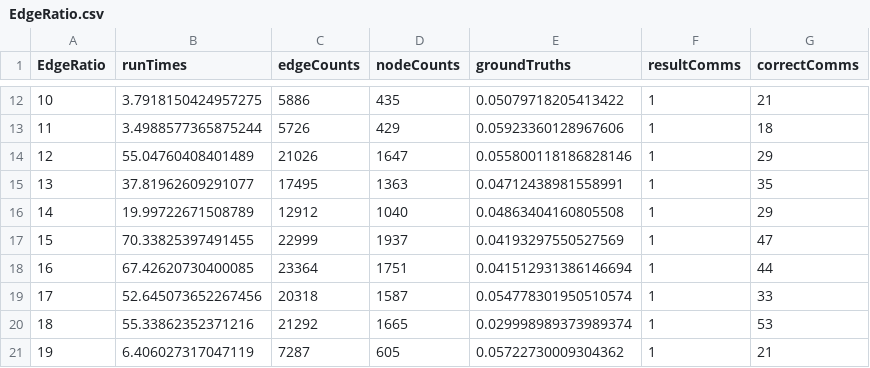
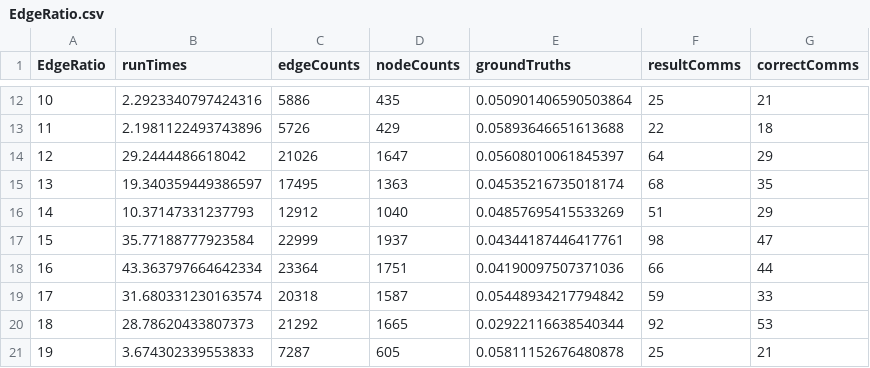
Before and after one commit to KieranvanGaalen/LouvainResearch, a CSV file: EdgeRatio.csv, drawn as a sheet; only a part is shown, gaps mark what is left out; the diff covers the shown part only.

```diff
--- a/EdgeRatio.csv
+++ b/EdgeRatio.csv
@@ -12,10 +12,10 @@ EdgeRatio,runTimes,edgeCounts,nodeCounts,groundTruths,resultComms,correctComms
-10,3.7918150424957275,5886,435,0.05079718205413422,1,21
-11,3.4988577365875244,5726,429,0.05923360128967606,1,18
-12,55.04760408401489,21026,1647,0.055800118186828146,1,29
-13,37.81962609291077,17495,1363,0.04712438981558991,1,35
-14,19.99722671508789,12912,1040,0.04863404160805508,1,29
-15,70.33825397491455,22999,1937,0.04193297550527569,1,47
-16,67.42620730400085,23364,1751,0.041512931386146694,1,44
-17,52.645073652267456,20318,1587,0.054778301950510574,1,33
-18,55.33862352371216,21292,1665,0.029998989373989374,1,53
-19,6.406027317047119,7287,605,0.05722730009304362,1,21
+10,2.2923340797424316,5886,435,0.050901406590503864,25,21
+11,2.1981122493743896,5726,429,0.05893646651613688,22,18
+12,29.2444486618042,21026,1647,0.05608010061845397,64,29
+13,19.340359449386597,17495,1363,0.04535216735018174,68,35
+14,10.37147331237793,12912,1040,0.04857695415533269,51,29
+15,35.77188777923584,22999,1937,0.04344187446417761,98,47
+16,43.363797664642334,23364,1751,0.04190097507371036,66,44
+17,31.680331230163574,20318,1587,0.05448934217794842,59,33
+18,28.78620433807373,21292,1665,0.02922116638540344,92,53
+19,3.674302339553833,7287,605,0.05811152676480878,25,21
```
Also changed, not shown: 30 edited cells elsewhere in this file, 5 other files.
